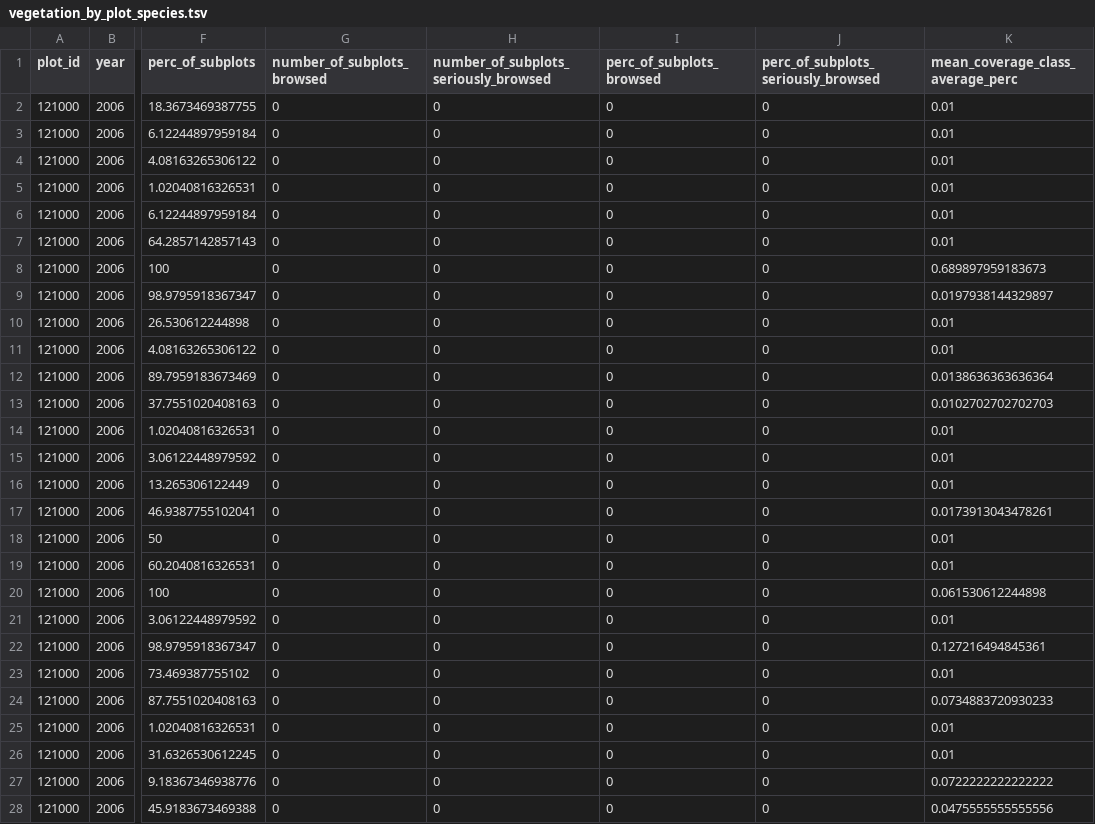
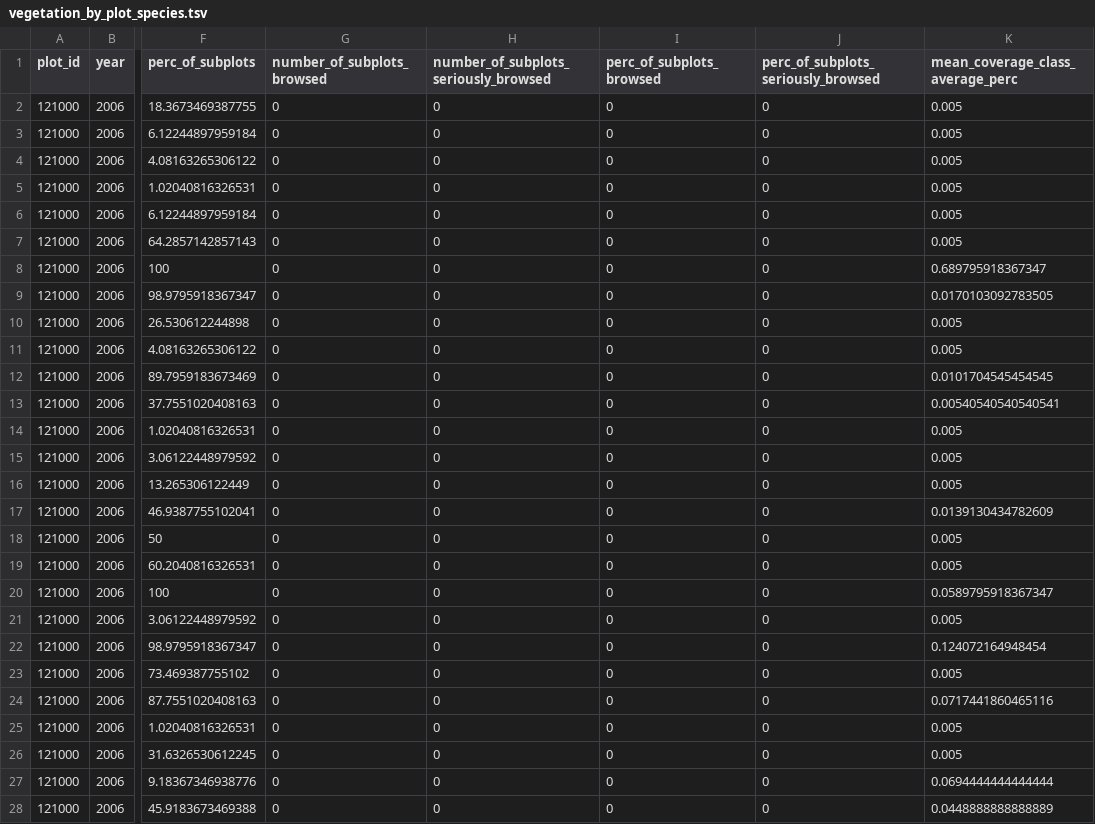
Before and after one commit to inbo/forresdat, a TSV file: data/vegetation_by_plot_species.tsv, drawn as a sheet; only a part is shown, gaps mark what is left out; the diff covers the shown part only; the diff names each change by its address in the sheet, - before the commit and + after, or states it on an @@ line.

```diff
--- a/data/vegetation_by_plot_species.tsv
+++ b/data/vegetation_by_plot_species.tsv
-K2:K7 (mean_coverage_class_average_perc): 0.01
+K2:K7 (mean_coverage_class_average_perc): 0.005
-K8 (mean_coverage_class_average_perc): 0.689897959183673
+K8 (mean_coverage_class_average_perc): 0.689795918367347
-K9 (mean_coverage_class_average_perc): 0.0197938144329897
+K9 (mean_coverage_class_average_perc): 0.0170103092783505
-K10:K11 (mean_coverage_class_average_perc): 0.01
+K10:K11 (mean_coverage_class_average_perc): 0.005
-K12 (mean_coverage_class_average_perc): 0.0138636363636364
+K12 (mean_coverage_class_average_perc): 0.0101704545454545
-K13 (mean_coverage_class_average_perc): 0.0102702702702703
+K13 (mean_coverage_class_average_perc): 0.00540540540540541
-K14:K16 (mean_coverage_class_average_perc): 0.01
+K14:K16 (mean_coverage_class_average_perc): 0.005
-K17 (mean_coverage_class_average_perc): 0.0173913043478261
+K17 (mean_coverage_class_average_perc): 0.0139130434782609
-K18:K19 (mean_coverage_class_average_perc): 0.01
+K18:K19 (mean_coverage_class_average_perc): 0.005
-K20 (mean_coverage_class_average_perc): 0.061530612244898
+K20 (mean_coverage_class_average_perc): 0.0589795918367347
-K21 (mean_coverage_class_average_perc): 0.01
+K21 (mean_coverage_class_average_perc): 0.005
-K22 (mean_coverage_class_average_perc): 0.127216494845361
+K22 (mean_coverage_class_average_perc): 0.124072164948454
-K23 (mean_coverage_class_average_perc): 0.01
+K23 (mean_coverage_class_average_perc): 0.005
-K24 (mean_coverage_class_average_perc): 0.0734883720930233
+K24 (mean_coverage_class_average_perc): 0.0717441860465116
-K25:K26 (mean_coverage_class_average_perc): 0.01
+K25:K26 (mean_coverage_class_average_perc): 0.005
-K27 (mean_coverage_class_average_perc): 0.0722222222222222
+K27 (mean_coverage_class_average_perc): 0.0694444444444444
-K28 (mean_coverage_class_average_perc): 0.0475555555555556
+K28 (mean_coverage_class_average_perc): 0.0448888888888889
```
Also changed, not shown: 76 edited cells elsewhere in this file, data/vegetation_by_plot.tsv, data/vegetation_by_subplot.tsv, 3 other files.
